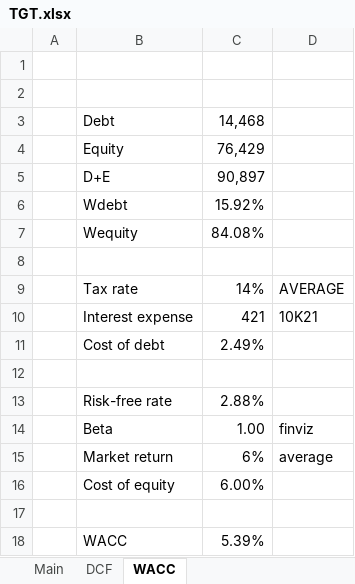
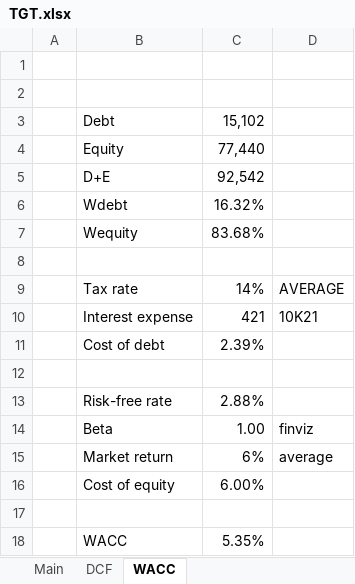
Before and after one commit to billysheldon/financialmodels, an Excel workbook: TGT.xlsx, sheet WACC, drawn as a sheet; values as stored, in another font and other column widths than the file's, no borders; 1 other sheet too large or unreadable and not compared; the diff names each change by its address in the sheet, - before the commit and + after, or states it on an @@ line.

```diff
--- a/TGT.xlsx (sheet WACC)
+++ b/TGT.xlsx (sheet WACC)
-C3: 14,468
+C3: 15,102
-C4: 76,429
+C4: 77,440
-C5: 90,897
+C5: 92,542
-C6: 15.92%
+C6: 16.32%
-C7: 84.08%
+C7: 83.68%
-C11: 2.49%
+C11: 2.39%
-C18: 5.39%
+C18: 5.35%
```
Also changed, not shown: sheet Main, charts or pictures.
